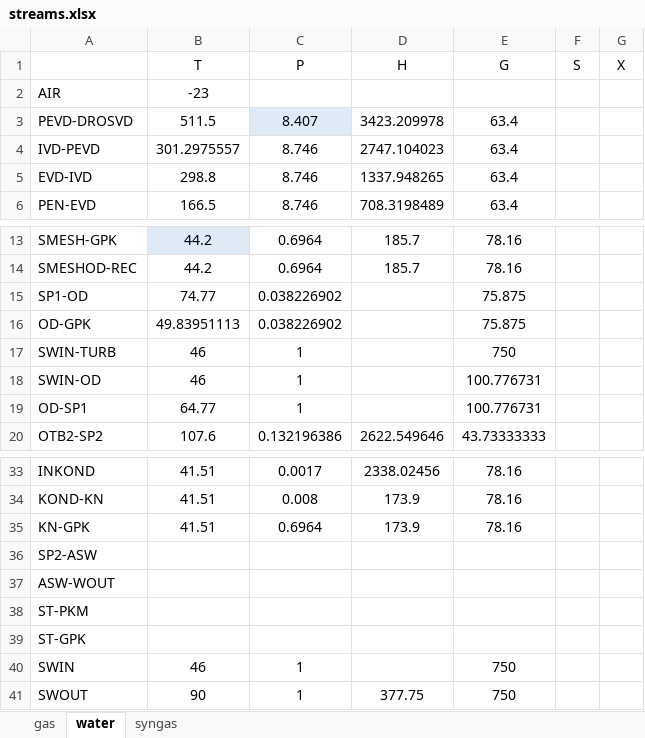
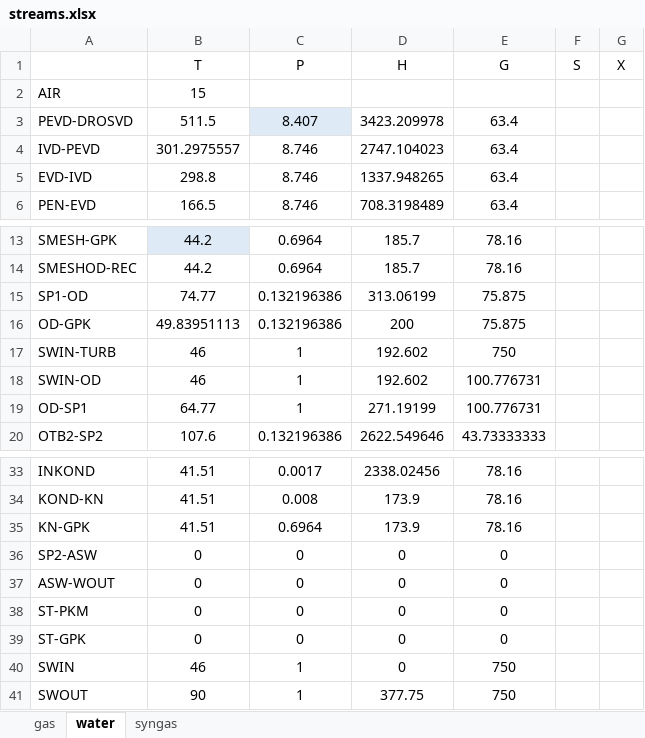
Before and after one commit to maksimovia/GZ, an Excel workbook: streams.xlsx, sheet water, drawn as a sheet; only a part is shown, gaps mark what is left out; values as stored, in another font and other column widths than the file's, no borders; the diff names each change by its address in the sheet, - before the commit and + after, or states it on an @@ line.

```diff
--- a/streams.xlsx (sheet water)
+++ b/streams.xlsx (sheet water)
-B2 (T): -23
+B2 (T): 15
-C15:C16 (P): 0.038226902
+C15:C16 (P): 0.132196386
-D15 (H): (empty)
+D15 (H): 313.06199
-D16 (H): (empty)
+D16 (H): 200
-D17:D18 (H): (empty)
+D17:D18 (H): 192.602
-D19 (H): (empty)
+D19 (H): 271.19199
-B36:B39 (T): (empty)
+B36:B39 (T): 0
-C36:C39 (P): (empty)
+C36:C39 (P): 0
-D36:D40 (H): (empty)
+D36:D40 (H): 0
-E36:E39 (G): (empty)
+E36:E39 (G): 0
```
Also changed, not shown: 8 other files.
